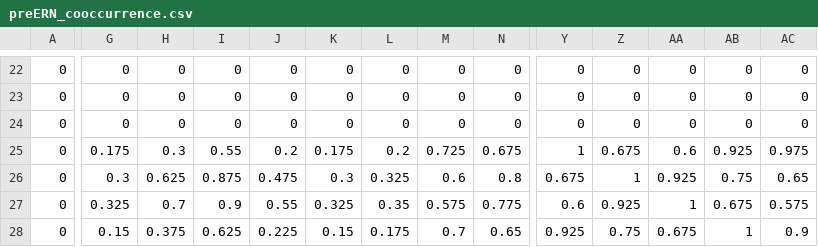
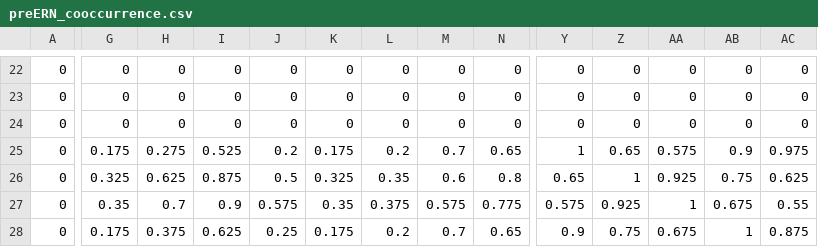
Before and after one commit to HoangDuonng1359/Tensor-Tracking, a CSV file: tensor_tracking/outputs/fcca_paper_visualizations/csv/preERN_cooccurrence.csv, drawn as a sheet; only a part is shown, gaps mark what is left out; the diff covers the shown part only; the diff names each change by its address in the sheet, - before the commit and + after, or states it on an @@ line.

```diff
--- a/tensor_tracking/outputs/fcca_paper_visualizations/csv/preERN_cooccurrence.csv
+++ b/tensor_tracking/outputs/fcca_paper_visualizations/csv/preERN_cooccurrence.csv
-H25: 0.3
+H25: 0.275
-I25: 0.55
+I25: 0.525
-M25: 0.725
+M25: 0.7
-N25: 0.675
+N25: 0.65
-Z25: 0.675
+Z25: 0.65
-AA25: 0.6
+AA25: 0.575
-AB25: 0.925
+AB25: 0.9
-G26: 0.3
+G26: 0.325
-J26: 0.475
+J26: 0.5
-K26: 0.3
+K26: 0.325
-L26: 0.325
+L26: 0.35
-Y26: 0.675
+Y26: 0.65
-AC26: 0.65
+AC26: 0.625
-G27: 0.325
+G27: 0.35
-J27: 0.55
+J27: 0.575
-K27: 0.325
+K27: 0.35
-L27: 0.35
+L27: 0.375
-Y27: 0.6
+Y27: 0.575
-AC27: 0.575
+AC27: 0.55
-G28: 0.15
+G28: 0.175
-J28: 0.225
+J28: 0.25
-K28: 0.15
+K28: 0.175
-L28: 0.175
+L28: 0.2
-Y28: 0.925
+Y28: 0.9
-AC28: 0.9
+AC28: 0.875
```
Also changed, not shown: 71 edited cells elsewhere in this file, tensor_tracking/outputs/fcca_paper_visualizations/csv/ERN_quality_by_k.csv, tensor_tracking/outputs/fcca_paper_visualizations/csv/postERN_cooccurrence.csv, 13 other files.
